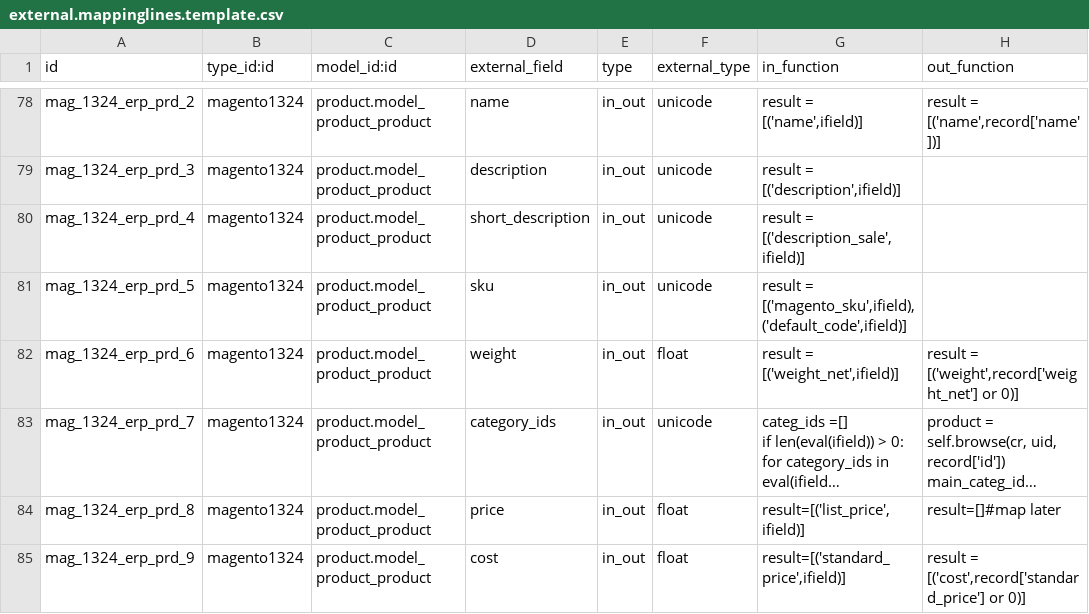
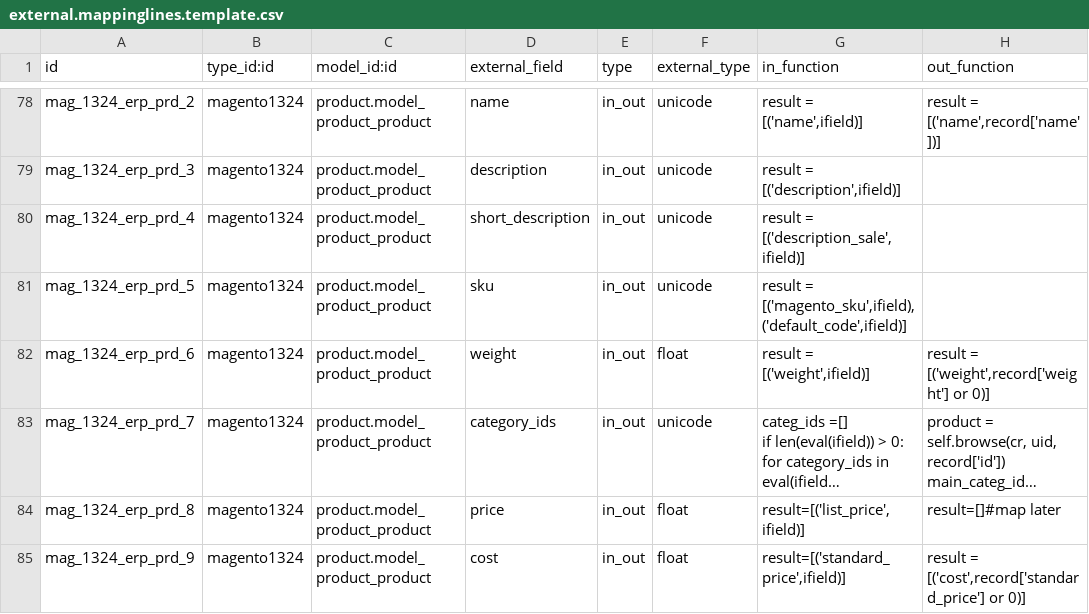
Before and after one commit to florian-dacosta/connector-magento, a CSV file: magentoerpconnect/settings/1.3.2.4/external.mappinglines.template.csv, drawn as a sheet; only a part is shown, gaps mark what is left out; long unchanged cells end in …; the diff names each change by its address in the sheet, - before the commit and + after, or states it on an @@ line.

Commit message:
[FIX] fix magentoerpconnect template according to the last change in product_variant_multi

```diff
--- a/magentoerpconnect/settings/1.3.2.4/external.mappinglines.template.csv
+++ b/magentoerpconnect/settings/1.3.2.4/external.mappinglines.template.csv
-G82 (in_function): result = [('weight_net',ifield)]
+G82 (in_function): result = [('weight',ifield)]
-H82 (out_function): result = [('weight',record['weight_net'] or 0)]
+H82 (out_function): result = [('weight',record['weight'] or 0)]
```
Also changed, not shown: magentoerpconnect/settings/1.5.0.0/external.mappinglines.template.csv, 3 other files.
